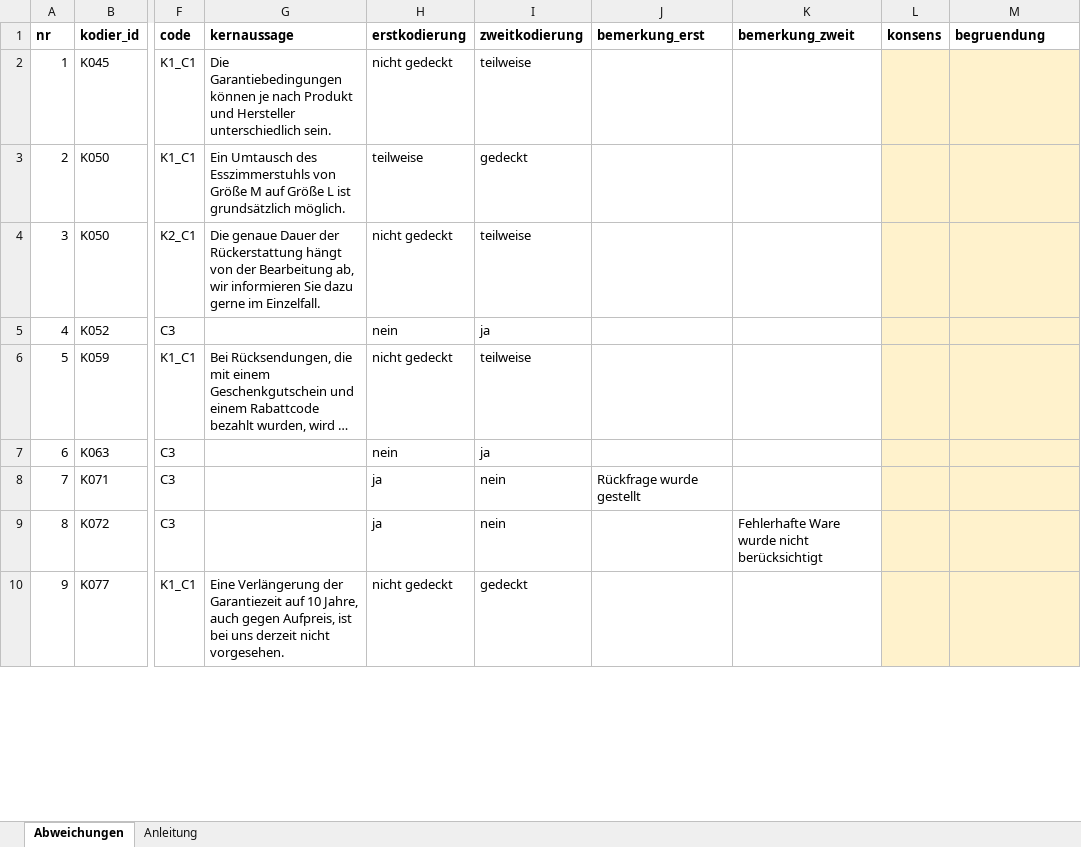
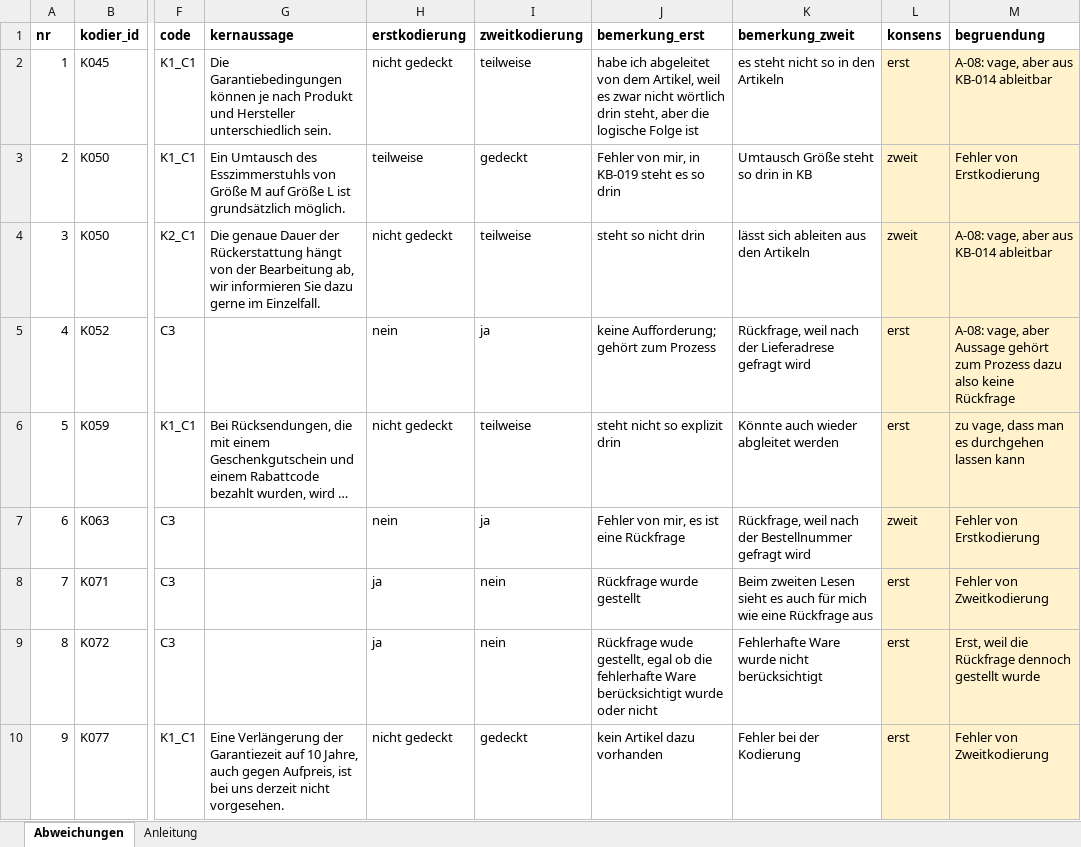
Before and after one commit to dbln65/hallendal-wohnen, an Excel workbook: kodierung/kappa/abweichungen.xlsx, sheet Abweichungen, drawn as a sheet; only a part is shown, gaps mark what is left out; long unchanged cells end in …; values as stored, in another font and other column widths than the file's, no borders; the diff covers the shown part only; the diff names each change by its address in the sheet, - before the commit and + after, or states it on an @@ line.

```diff
--- a/kodierung/kappa/abweichungen.xlsx (sheet Abweichungen)
+++ b/kodierung/kappa/abweichungen.xlsx (sheet Abweichungen)
-J2 (bemerkung_erst): (empty)
+J2 (bemerkung_erst): habe ich abgeleitet von dem Artikel, weil es zwar nicht wörtlich drin steht, aber die logische Folge ist
-K2 (bemerkung_zweit): (empty)
+K2 (bemerkung_zweit): es steht nicht so in den Artikeln
-L2 (konsens): (empty)
+L2 (konsens): erst
-M2 (begruendung): (empty)
+M2 (begruendung): A-08: vage, aber aus KB-014 ableitbar
-J3 (bemerkung_erst): (empty)
+J3 (bemerkung_erst): Fehler von mir, in KB-019 steht es so drin
-K3 (bemerkung_zweit): (empty)
+K3 (bemerkung_zweit): Umtausch Größe steht so drin in KB
-L3:L4 (konsens): (empty)
+L3:L4 (konsens): zweit
-M3 (begruendung): (empty)
+M3 (begruendung): Fehler von Erstkodierung
-J4 (bemerkung_erst): (empty)
+J4 (bemerkung_erst): steht so nicht drin
-K4 (bemerkung_zweit): (empty)
+K4 (bemerkung_zweit): lässt sich ableiten aus den Artikeln
-M4 (begruendung): (empty)
+M4 (begruendung): A-08: vage, aber aus KB-014 ableitbar
-J5 (bemerkung_erst): (empty)
+J5 (bemerkung_erst): keine Aufforderung; gehört zum Prozess
-K5 (bemerkung_zweit): (empty)
+K5 (bemerkung_zweit): Rückfrage, weil nach der Lieferadrese gefragt wird
-L5:L6 (konsens): (empty)
+L5:L6 (konsens): erst
-M5 (begruendung): (empty)
+M5 (begruendung): A-08: vage, aber Aussage gehört zum Prozess dazu also keine Rückfrage
-J6 (bemerkung_erst): (empty)
+J6 (bemerkung_erst): steht nicht so explizit drin
-K6 (bemerkung_zweit): (empty)
+K6 (bemerkung_zweit): Könnte auch wieder abgleitet werden
-M6 (begruendung): (empty)
+M6 (begruendung): zu vage, dass man es durchgehen lassen kann
-J7 (bemerkung_erst): (empty)
+J7 (bemerkung_erst): Fehler von mir, es ist eine Rückfrage
-K7 (bemerkung_zweit): (empty)
+K7 (bemerkung_zweit): Rückfrage, weil nach der Bestellnummer gefragt wird
-L7 (konsens): (empty)
+L7 (konsens): zweit
-M7 (begruendung): (empty)
+M7 (begruendung): Fehler von Erstkodierung
-K8 (bemerkung_zweit): (empty)
+K8 (bemerkung_zweit): Beim zweiten Lesen sieht es auch für mich wie eine Rückfrage aus
-L8:L10 (konsens): (empty)
+L8:L10 (konsens): erst
-M8 (begruendung): (empty)
+M8 (begruendung): Fehler von Zweitkodierung
-J9 (bemerkung_erst): (empty)
+J9 (bemerkung_erst): Rückfrage wude gestellt, egal ob die fehlerhafte Ware berücksichtigt wurde oder nicht
-M9 (begruendung): (empty)
+M9 (begruendung): Erst, weil die Rückfrage dennoch gestellt wurde
-J10 (bemerkung_erst): (empty)
+J10 (bemerkung_erst): kein Artikel dazu vorhanden
-K10 (bemerkung_zweit): (empty)
+K10 (bemerkung_zweit): Fehler bei der Kodierung
-M10 (begruendung): (empty)
+M10 (begruendung): Fehler von Zweitkodierung
```
Also changed, not shown: 70 edited cells elsewhere in this sheet, 6 other files.
